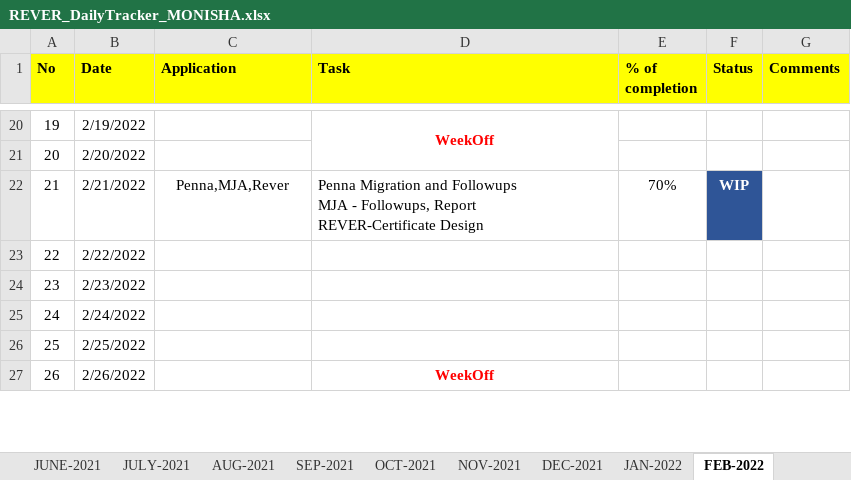
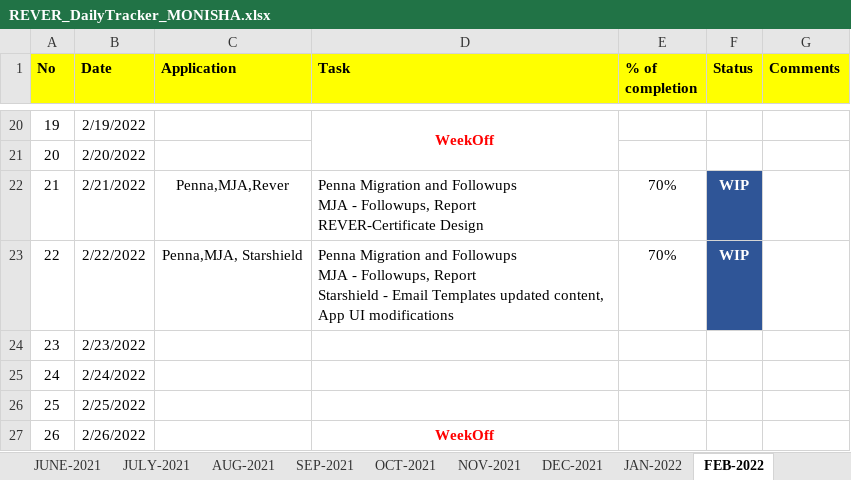
Before and after one commit to RIGELSOFTSINGAPORE/DailyTracker, an Excel workbook: REVER_DailyTracker_MONISHA.xlsx, sheet FEB-2022, drawn as a sheet; only a part is shown, gaps mark what is left out; values as stored, in another font and other column widths than the file's, no borders; ↵ is a line break in a cell; the diff names each change by its address in the sheet, - before the commit and + after, or states it on an @@ line.

Commit message:
Add files via upload

```diff
--- a/REVER_DailyTracker_MONISHA.xlsx (sheet FEB-2022)
+++ b/REVER_DailyTracker_MONISHA.xlsx (sheet FEB-2022)
-C23 (Application): (empty)
+C23 (Application): Penna,MJA, Starshield
-D23 (Task): (empty)
+D23 (Task): Penna Migration and Followups ↵ MJA - Followups, Report ↵ Starshield - Email Templates updated content, App UI modifications
-E23 (% of completion): (empty)
+E23 (% of completion): 70%
-F23 (Status): (empty)
+F23 (Status): WIP
-F23 fill: none
+F23 fill: #2F5597
```
